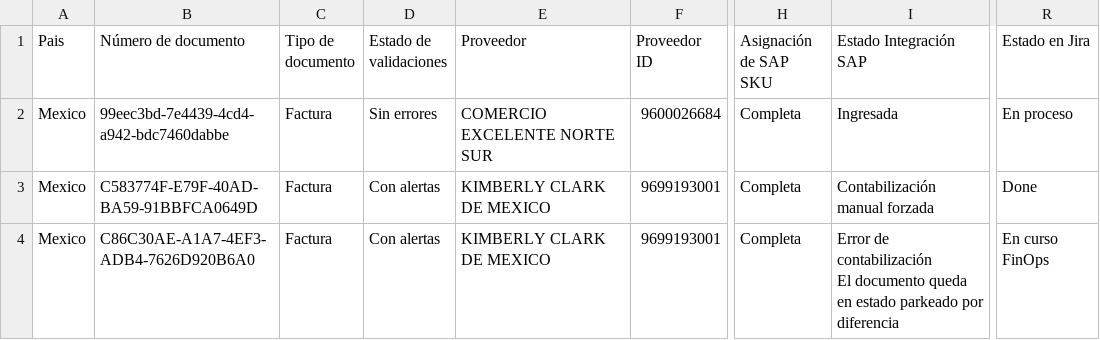
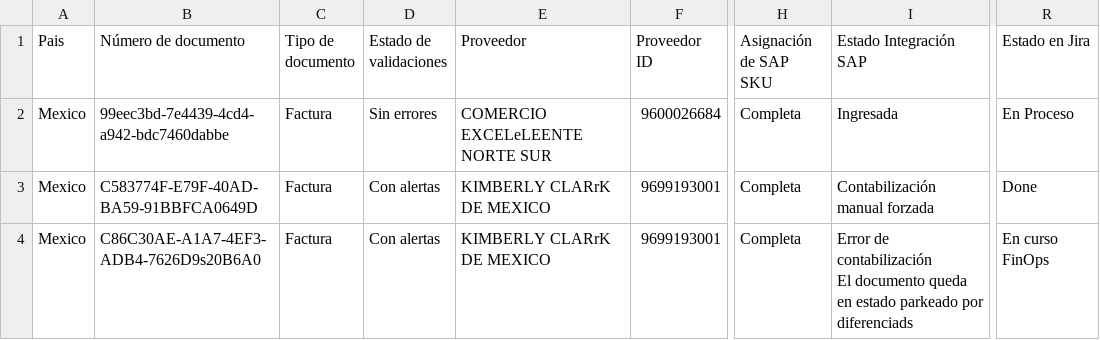
Before and after one commit to FacundoDuarte/carga-masiva-scarlett, a CSV file: examples/master-file-atom.csv, drawn as a sheet; only a part is shown, gaps mark what is left out; the diff names each change by its address in the sheet, - before the commit and + after, or states it on an @@ line.

```diff
--- a/examples/master-file-atom.csv
+++ b/examples/master-file-atom.csv
-E2 (Proveedor): COMERCIO EXCELENTE NORTE SUR
+E2 (Proveedor): COMERCIO EXCELeLEENTE NORTE SUR
-R2 (Estado en Jira): En proceso
+R2 (Estado en Jira): En Proceso
-E3:E4 (Proveedor): KIMBERLY CLARK DE MEXICO
+E3:E4 (Proveedor): KIMBERLY CLARrK DE MEXICO
-B4 (Número de documento): C86C30AE-A1A7-4EF3-ADB4-7626D920B6A0
+B4 (Número de documento): C86C30AE-A1A7-4EF3-ADB4-7626D9s20B6A0
-I4 (Estado Integración SAP): …parkeado por diferencia
+I4 (Estado Integración SAP): …parkeado por diferenciads
```
Also changed, not shown: 19 other files.
